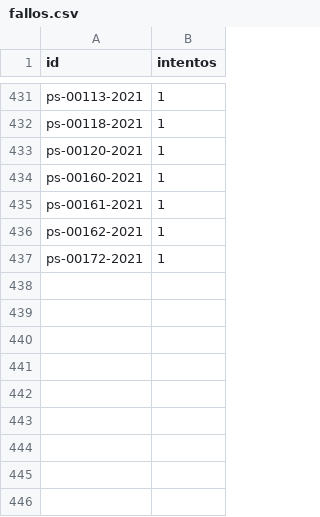
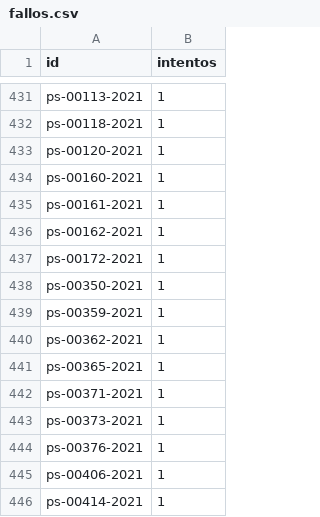
Before and after one commit to landres-gespro/aepd-tracker, a CSV file: data/history/fallos.csv, drawn as a sheet; only a part is shown, gaps mark what is left out; the diff names each change by its address in the sheet, - before the commit and + after, or states it on an @@ line.

```diff
--- a/data/history/fallos.csv
+++ b/data/history/fallos.csv
+row 438: ps-00350-2021 | 1
+row 439: ps-00359-2021 | 1
+row 440: ps-00362-2021 | 1
+row 441: ps-00365-2021 | 1
+row 442: ps-00371-2021 | 1
+row 443: ps-00373-2021 | 1
+row 444: ps-00376-2021 | 1
+row 445: ps-00406-2021 | 1
+row 446: ps-00414-2021 | 1
```
Also changed, not shown: 2 other files.
